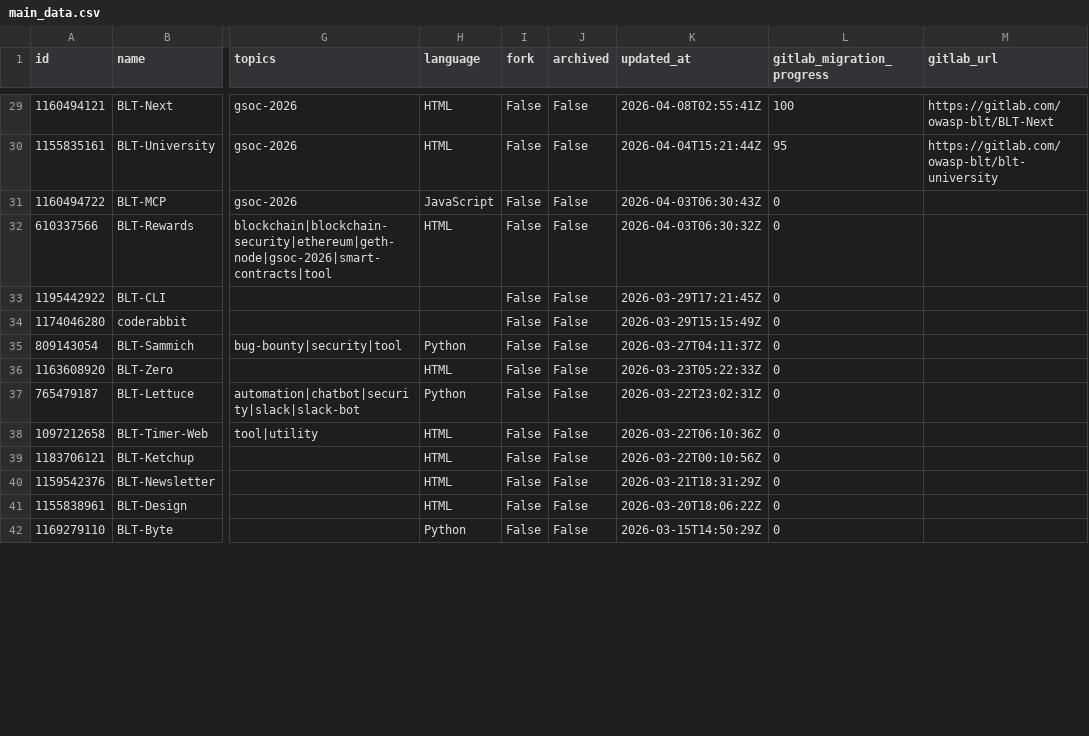
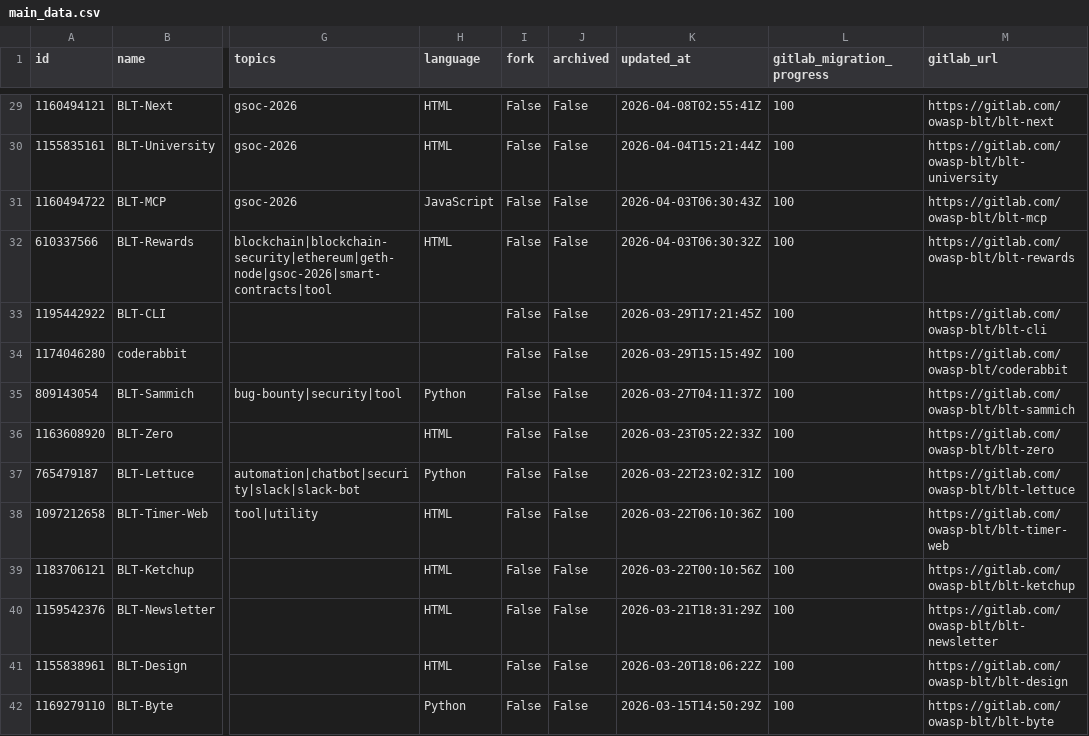
Before and after one commit to OWASP/BLT, a CSV file: blt-waypoint/main_data.csv, drawn as a sheet; only a part is shown, gaps mark what is left out; the diff covers the shown part only; the diff names each change by its address in the sheet, - before the commit and + after, or states it on an @@ line.

```diff
--- a/blt-waypoint/main_data.csv
+++ b/blt-waypoint/main_data.csv
-M29 (gitlab_url): https://gitlab.com/owasp-blt/BLT-Next
+M29 (gitlab_url): https://gitlab.com/owasp-blt/blt-next
-L30 (gitlab_migration_progress): 95
+L30 (gitlab_migration_progress): 100
-L31:L42 (gitlab_migration_progress): 0
+L31:L42 (gitlab_migration_progress): 100
-M31 (gitlab_url): (empty)
+M31 (gitlab_url): https://gitlab.com/owasp-blt/blt-mcp
-M32 (gitlab_url): (empty)
+M32 (gitlab_url): https://gitlab.com/owasp-blt/blt-rewards
-M33 (gitlab_url): (empty)
+M33 (gitlab_url): https://gitlab.com/owasp-blt/blt-cli
-M34 (gitlab_url): (empty)
+M34 (gitlab_url): https://gitlab.com/owasp-blt/coderabbit
-M35 (gitlab_url): (empty)
+M35 (gitlab_url): https://gitlab.com/owasp-blt/blt-sammich
-M36 (gitlab_url): (empty)
+M36 (gitlab_url): https://gitlab.com/owasp-blt/blt-zero
-M37 (gitlab_url): (empty)
+M37 (gitlab_url): https://gitlab.com/owasp-blt/blt-lettuce
-M38 (gitlab_url): (empty)
+M38 (gitlab_url): https://gitlab.com/owasp-blt/blt-timer-web
-M39 (gitlab_url): (empty)
+M39 (gitlab_url): https://gitlab.com/owasp-blt/blt-ketchup
-M40 (gitlab_url): (empty)
+M40 (gitlab_url): https://gitlab.com/owasp-blt/blt-newsletter
-M41 (gitlab_url): (empty)
+M41 (gitlab_url): https://gitlab.com/owasp-blt/blt-design
-M42 (gitlab_url): (empty)
+M42 (gitlab_url): https://gitlab.com/owasp-blt/blt-byte
```
Also changed, not shown: 78 edited cells elsewhere in this file, 6 other files.
